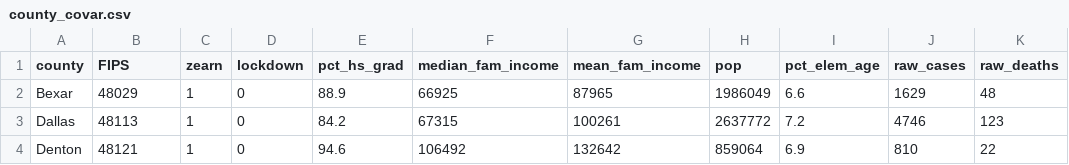
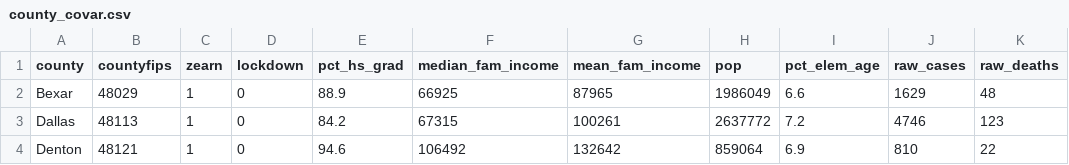
Before and after one commit to wtorousa/OT-Datasets, a CSV file: county_covar.csv, drawn as a sheet; only a part is shown; the diff names each change by its address in the sheet, - before the commit and + after, or states it on an @@ line.

Commit message:
Update county_covar.csv

```diff
--- a/county_covar.csv
+++ b/county_covar.csv
-B1: FIPS
+B1: countyfips
```
